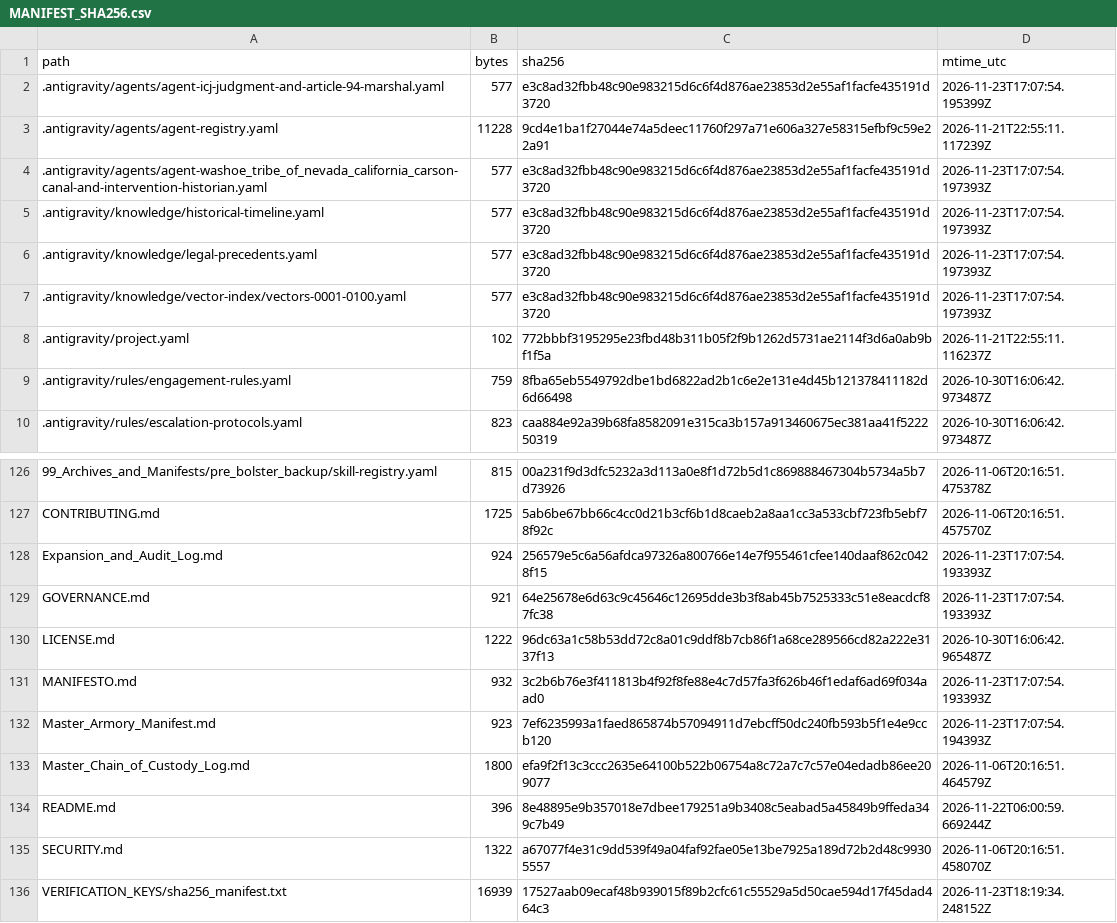
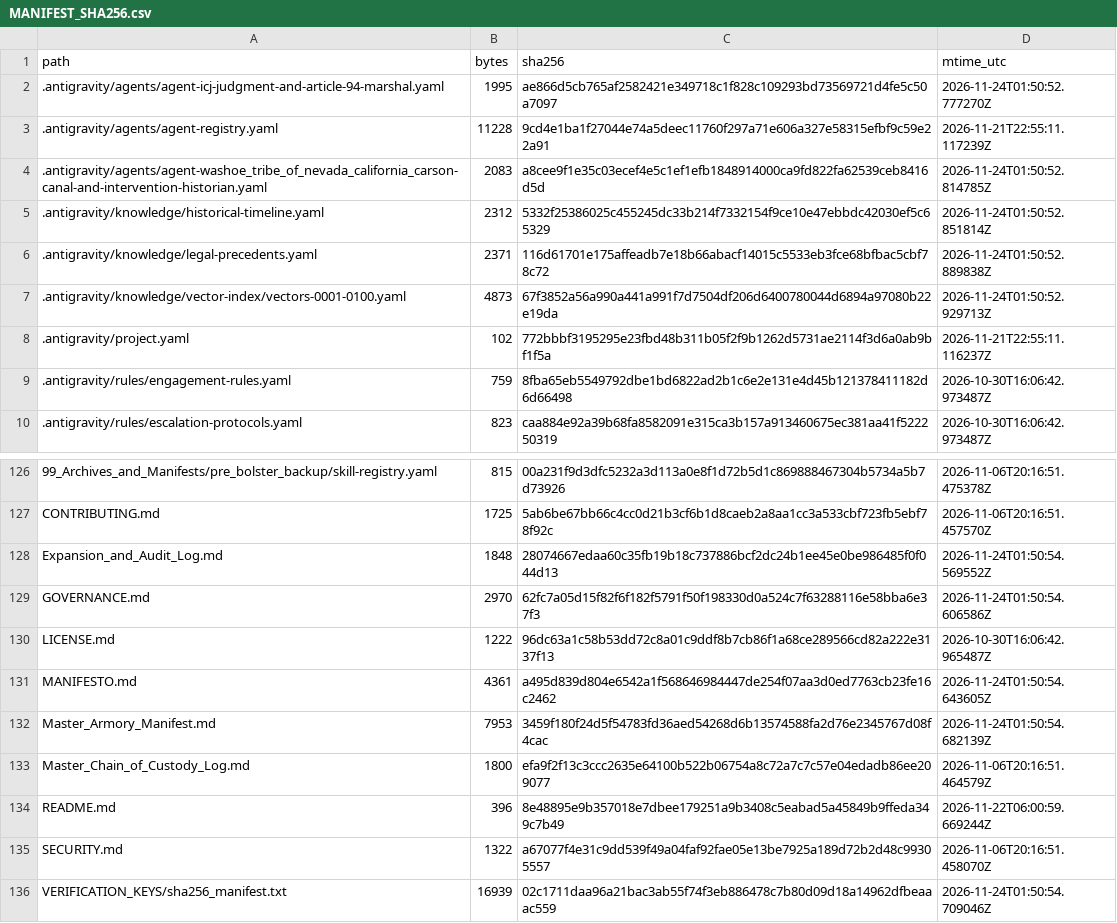
Before and after one commit to GlobalRestitutionAlliance/turtle-island-us-nv-washoe-tribe-of-nevada-california-carson-master-litigation, a CSV file: 99_Archives_and_Manifests/MANIFEST_SHA256.csv, drawn as a sheet; only a part is shown, gaps mark what is left out; the diff covers the shown part only.

```diff
--- a/99_Archives_and_Manifests/MANIFEST_SHA256.csv
+++ b/99_Archives_and_Manifests/MANIFEST_SHA256.csv
@@ -1,8 +1,8 @@
 path,bytes,sha256,mtime_utc
-.antigravity/agents/agent-icj-judgment-and-article-94-marshal.yaml,577,e3c8ad32fbb48c90e983215d6c6f4d876ae23853d2e55af1facfe435191d3720,2026-11-23T17:07:54.195399Z
+.antigravity/agents/agent-icj-judgment-and-article-94-marshal.yaml,1995,ae866d5cb765af2582421e349718c1f828c109293bd73569721d4fe5c50a7097,2026-11-24T01:50:52.777270Z
 .antigravity/agents/agent-registry.yaml,11228,9cd4e1ba1f27044e74a5deec11760f297a71e606a327e58315efbf9c59e22a91,2026-11-21T22:55:11.117239Z
-.antigravity/agents/agent-washoe_tribe_of_nevada_california_carson-canal-and-intervention-historian.yaml,577,e3c8ad32fbb48c90e983215d6c6f4d876ae23853d2e55af1facfe435191d3720,2026-11-23T17:07:54.197393Z
-.antigravity/knowledge/historical-timeline.yaml,577,e3c8ad32fbb48c90e983215d6c6f4d876ae23853d2e55af1facfe435191d3720,2026-11-23T17:07:54.197393Z
-.antigravity/knowledge/legal-precedents.yaml,577,e3c8ad32fbb48c90e983215d6c6f4d876ae23853d2e55af1facfe435191d3720,2026-11-23T17:07:54.197393Z
-.antigravity/knowledge/vector-index/vectors-0001-0100.yaml,577,e3c8ad32fbb48c90e983215d6c6f4d876ae23853d2e55af1facfe435191d3720,2026-11-23T17:07:54.197393Z
+.antigravity/agents/agent-washoe_tribe_of_nevada_california_carson-canal-and-intervention-historian.yaml,2083,a8cee9f1e35c03ecef4e5c1ef1efb1848914000ca9fd822fa62539ceb8416d5d,2026-11-24T01:50:52.814785Z
+.antigravity/knowledge/historical-timeline.yaml,2312,5332f25386025c455245dc33b214f7332154f9ce10e47ebbdc42030ef5c65329,2026-11-24T01:50:52.851814Z
+.antigravity/knowledge/legal-precedents.yaml,2371,116d61701e175affeadb7e18b66abacf14015c5533eb3fce68bfbac5cbf78c72,2026-11-24T01:50:52.889838Z
+.antigravity/knowledge/vector-index/vectors-0001-0100.yaml,4873,67f3852a56a990a441a991f7d7504df206d6400780044d6894a97080b22e19da,2026-11-24T01:50:52.929713Z
 .antigravity/project.yaml,102,772bbbf3195295e23fbd48b311b05f2f9b1262d5731ae2114f3d6a0ab9bf1f5a,2026-11-21T22:55:11.116237Z
@@ -127,7 +127,7 @@ path,bytes,sha256,mtime_utc
 CONTRIBUTING.md,1725,5ab6be67bb66c4cc0d21b3cf6b1d8caeb2a8aa1cc3a533cbf723fb5ebf78f92c,2026-11-06T20:16:51.457570Z
-Expansion_and_Audit_Log.md,924,256579e5c6a56afdca97326a800766e14e7f955461cfee140daaf862c0428f15,2026-11-23T17:07:54.193393Z
-GOVERNANCE.md,921,64e25678e6d63c9c45646c12695dde3b3f8ab45b7525333c51e8eacdcf87fc38,2026-11-23T17:07:54.193393Z
+Expansion_and_Audit_Log.md,1848,28074667edaa60c35fb19b18c737886bcf2dc24b1ee45e0be986485f0f044d13,2026-11-24T01:50:54.569552Z
+GOVERNANCE.md,2970,62fc7a05d15f82f6f182f5791f50f198330d0a524c7f63288116e58bba6e37f3,2026-11-24T01:50:54.606586Z
 LICENSE.md,1222,96dc63a1c58b53dd72c8a01c9ddf8b7cb86f1a68ce289566cd82a222e3137f13,2026-10-30T16:06:42.965487Z
-MANIFESTO.md,932,3c2b6b76e3f411813b4f92f8fe88e4c7d57fa3f626b46f1edaf6ad69f034aad0,2026-11-23T17:07:54.193393Z
-Master_Armory_Manifest.md,923,7ef6235993a1faed865874b57094911d7ebcff50dc240fb593b5f1e4e9ccb120,2026-11-23T17:07:54.194393Z
+MANIFESTO.md,4361,a495d839d804e6542a1f568646984447de254f07aa3d0ed7763cb23fe16c2462,2026-11-24T01:50:54.643605Z
+Master_Armory_Manifest.md,7953,3459f180f24d5f54783fd36aed54268d6b13574588fa2d76e2345767d08f4cac,2026-11-24T01:50:54.682139Z
 Master_Chain_of_Custody_Log.md,1800,efa9f2f13c3ccc2635e64100b522b06754a8c72a7c7c57e04edadb86ee209077,2026-11-06T20:16:51.464579Z
@@ -135,2 +135,2 @@ README.md,396,8e48895e9b357018e7dbee179251a9b3408c5eabad5a45849b9ffeda349c7b49,2
 SECURITY.md,1322,a67077f4e31c9dd539f49a04faf92fae05e13be7925a189d72b2d48c99305557,2026-11-06T20:16:51.458070Z
-VERIFICATION_KEYS/sha256_manifest.txt,16939,17527aab09ecaf48b939015f89b2cfc61c55529a5d50cae594d17f45dad464c3,2026-11-23T18:19:34.248152Z
+VERIFICATION_KEYS/sha256_manifest.txt,16939,02c1711daa96a21bac3ab55f74f3eb886478c7b80d09d18a14962dfbeaaac559,2026-11-24T01:50:54.709046Z
```
Also changed, not shown: 81 edited cells elsewhere in this file, 37 other files.
